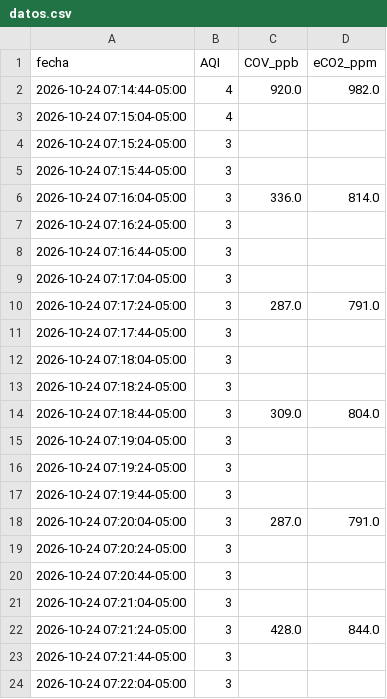
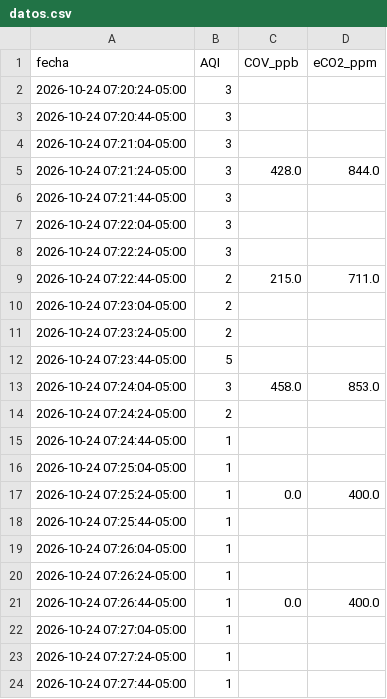
Before and after one commit to fuertess037-maker/SAFE-AIR-PEDREGAL.-GRAFICA-DE-DISPERSION, a CSV file: resultados/datos.csv, drawn as a sheet; only a part is shown; the shorter side is filled out with more unchanged rows; the diff covers the shown part only.

```diff
--- a/resultados/datos.csv
+++ b/resultados/datos.csv
@@ -1,19 +1,2 @@
 fecha,AQI,COV_ppb,eCO2_ppm
-2026-10-24 07:14:44-05:00,4,920.0,982.0
-2026-10-24 07:15:04-05:00,4,,
-2026-10-24 07:15:24-05:00,3,,
-2026-10-24 07:15:44-05:00,3,,
-2026-10-24 07:16:04-05:00,3,336.0,814.0
-2026-10-24 07:16:24-05:00,3,,
-2026-10-24 07:16:44-05:00,3,,
-2026-10-24 07:17:04-05:00,3,,
-2026-10-24 07:17:24-05:00,3,287.0,791.0
-2026-10-24 07:17:44-05:00,3,,
-2026-10-24 07:18:04-05:00,3,,
-2026-10-24 07:18:24-05:00,3,,
-2026-10-24 07:18:44-05:00,3,309.0,804.0
-2026-10-24 07:19:04-05:00,3,,
-2026-10-24 07:19:24-05:00,3,,
-2026-10-24 07:19:44-05:00,3,,
-2026-10-24 07:20:04-05:00,3,287.0,791.0
 2026-10-24 07:20:24-05:00,3,,
```
Also changed, not shown: 17 added rows elsewhere in this file, 3 other files.
